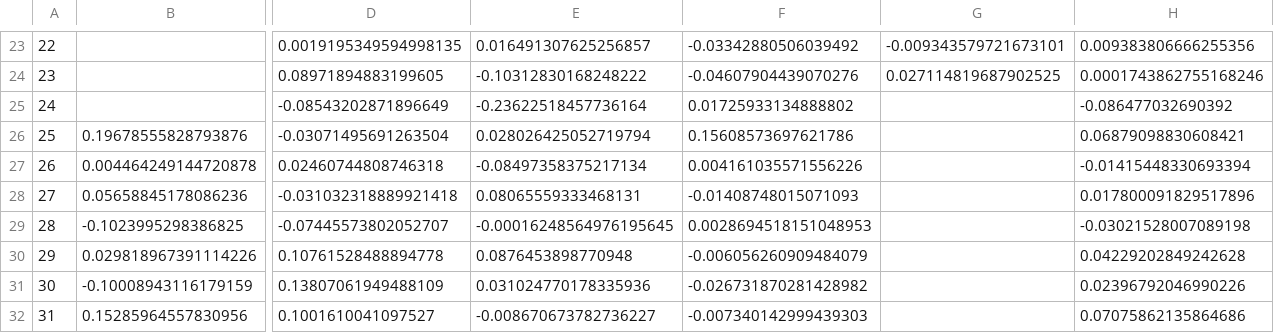
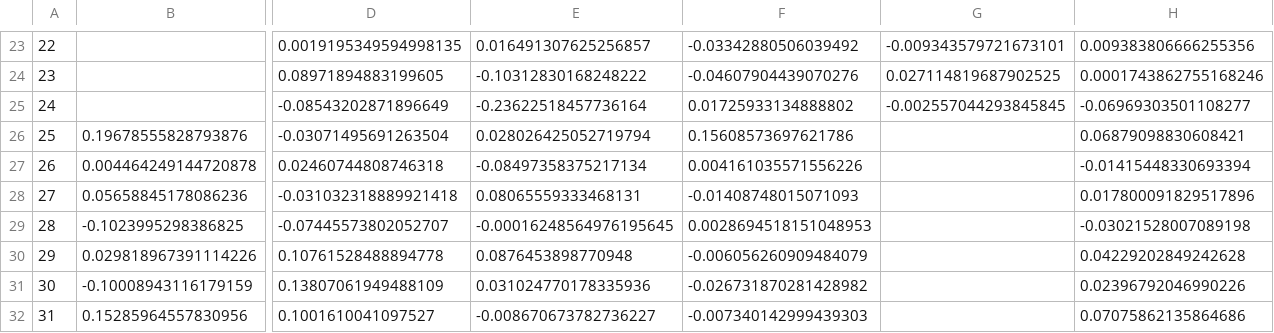
Before and after one commit to SecretSatoshis/Bitcoin-Weekly-Market-Update, a CSV file: weekly_heatmap_data.csv, drawn as a sheet; only a part is shown, gaps mark what is left out; the diff names each change by its address in the sheet, - before the commit and + after, or states it on an @@ line.

```diff
--- a/weekly_heatmap_data.csv
+++ b/weekly_heatmap_data.csv
-G25: (empty)
+G25: -0.002557044293845845
-H25: -0.086477032690392
+H25: -0.06969303501108277
```
Also changed, not shown: crypto_performance_table.csv, equities_performance_table.csv, 15 other files.
